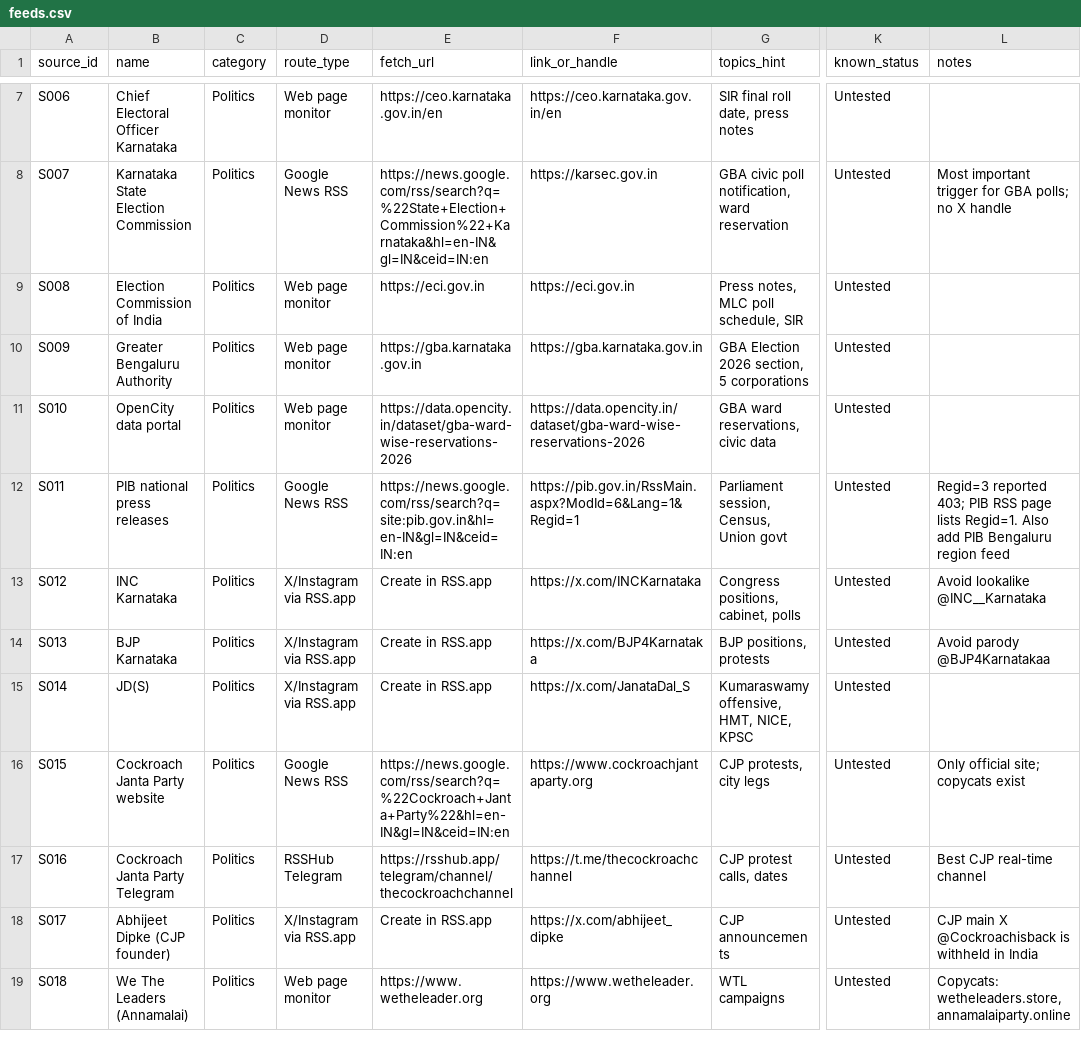
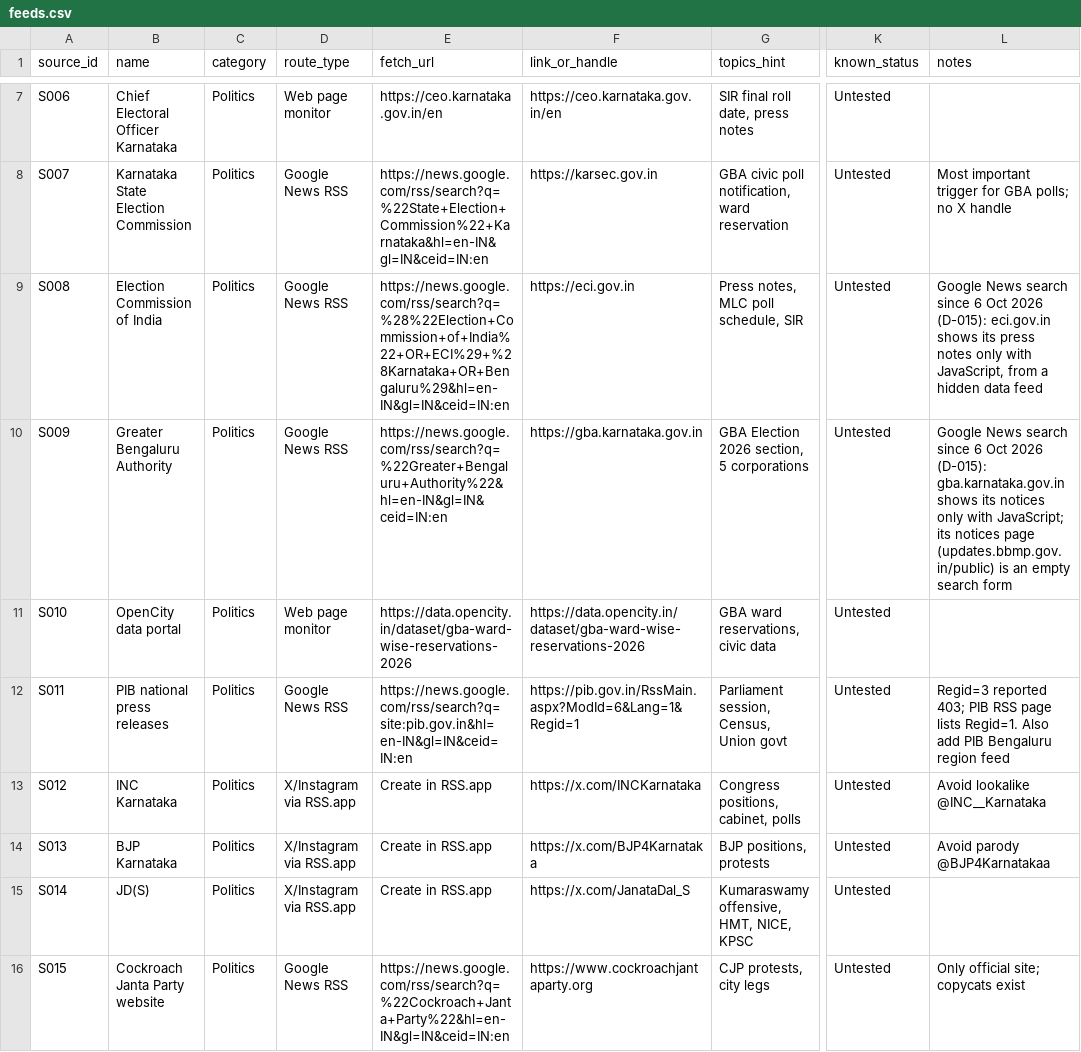
Before and after one commit to akshay09438/riffi-blr-feed, a CSV file: feeds.csv, drawn as a sheet; only a part is shown, gaps mark what is left out; the shorter side is filled out with more unchanged rows; the diff names each change by its address in the sheet, - before the commit and + after, or states it on an @@ line.

```diff
--- a/feeds.csv
+++ b/feeds.csv
-D9:D10 (route_type): Web page monitor
+D9:D10 (route_type): Google News RSS
-E9 (fetch_url): https://eci.gov.in
+E9 (fetch_url): https://news.google.com/rss/search?q=%28%22Election+Commission+of+India%22+OR+ECI%29+%28Karnataka+OR+Bengaluru%29&hl=en-IN&gl=IN&ceid=IN:en
-L9 (notes): (empty)
+L9 (notes): Google News search since 6 Oct 2026 (D-015): eci.gov.in shows its press notes only with JavaScript, from a hidden data feed
-E10 (fetch_url): https://gba.karnataka.gov.in
+E10 (fetch_url): https://news.google.com/rss/search?q=%22Greater+Bengaluru+Authority%22&hl=en-IN&gl=IN&ceid=IN:en
-L10 (notes): (empty)
+L10 (notes): Google News search since 6 Oct 2026 (D-015): gba.karnataka.gov.in shows its notices only with JavaScript; its notices page (updates.bbmp.gov.in/public) is an empty search form
```
Also changed, not shown: 7 other files.
